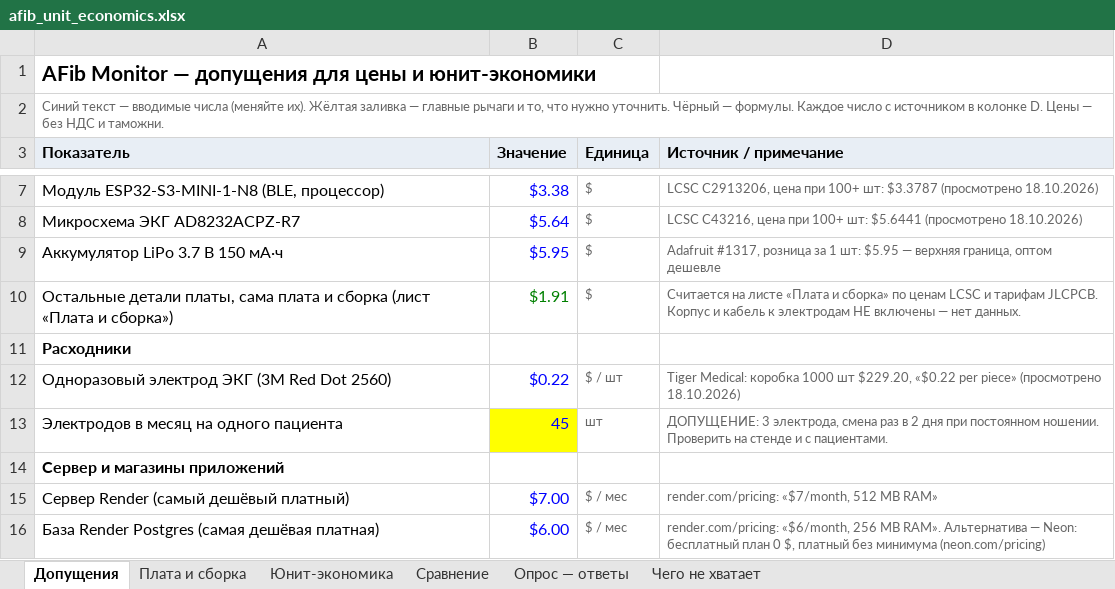
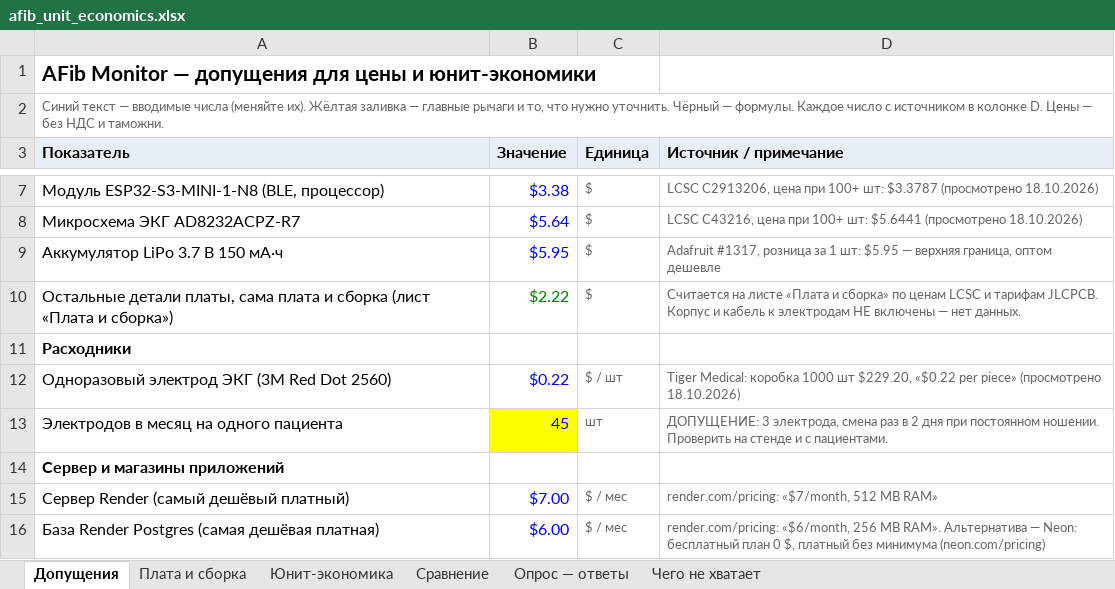
Before and after one commit to Asilovvv/afib-monitor, an Excel workbook: business/afib_unit_economics.xlsx, sheet Допущения, drawn as a sheet; only a part is shown, gaps mark what is left out; values as stored, in another font and other column widths than the file's, no borders; the diff names each change by its address in the sheet, - before the commit and + after, or states it on an @@ line.

```diff
--- a/business/afib_unit_economics.xlsx (sheet Допущения)
+++ b/business/afib_unit_economics.xlsx (sheet Допущения)
-B10 (Значение): $1.91
+B10 (Значение): $2.22
```
Also changed, not shown: sheet Плата и сборка, sheet Юнит-экономика, sheet Чего не хватает, formulas that keep their value, 9 other files.
